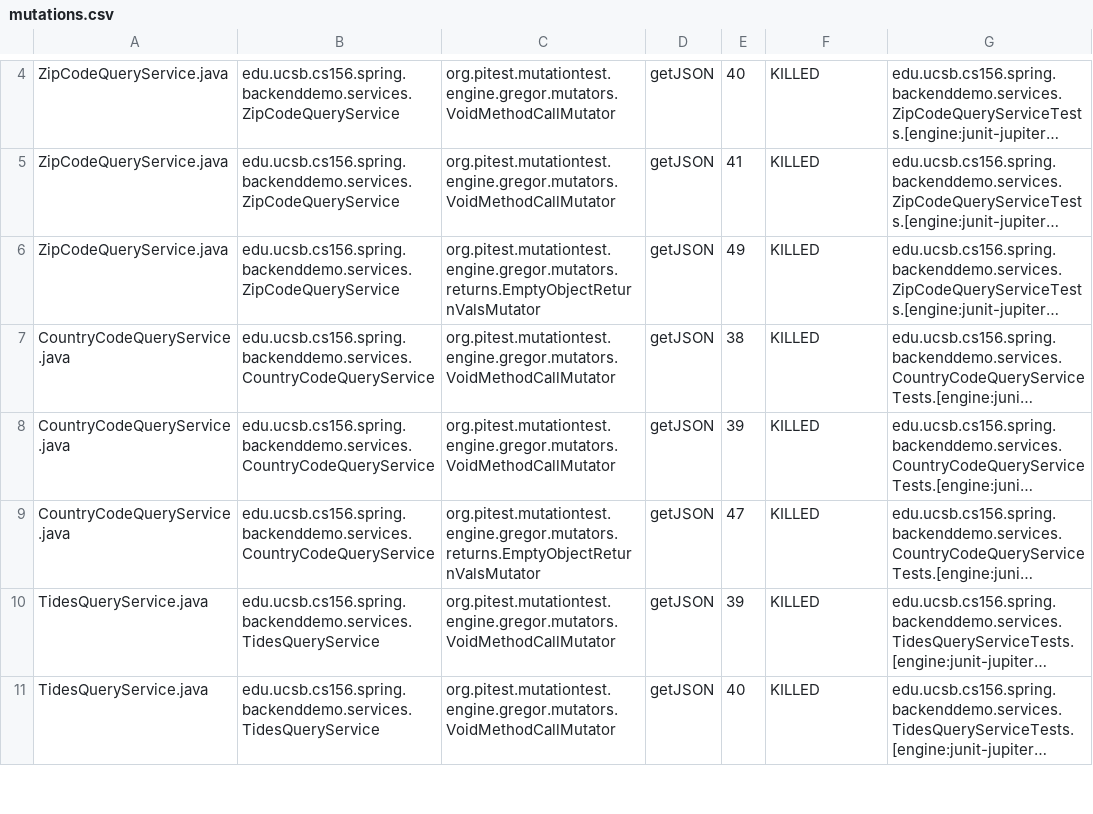
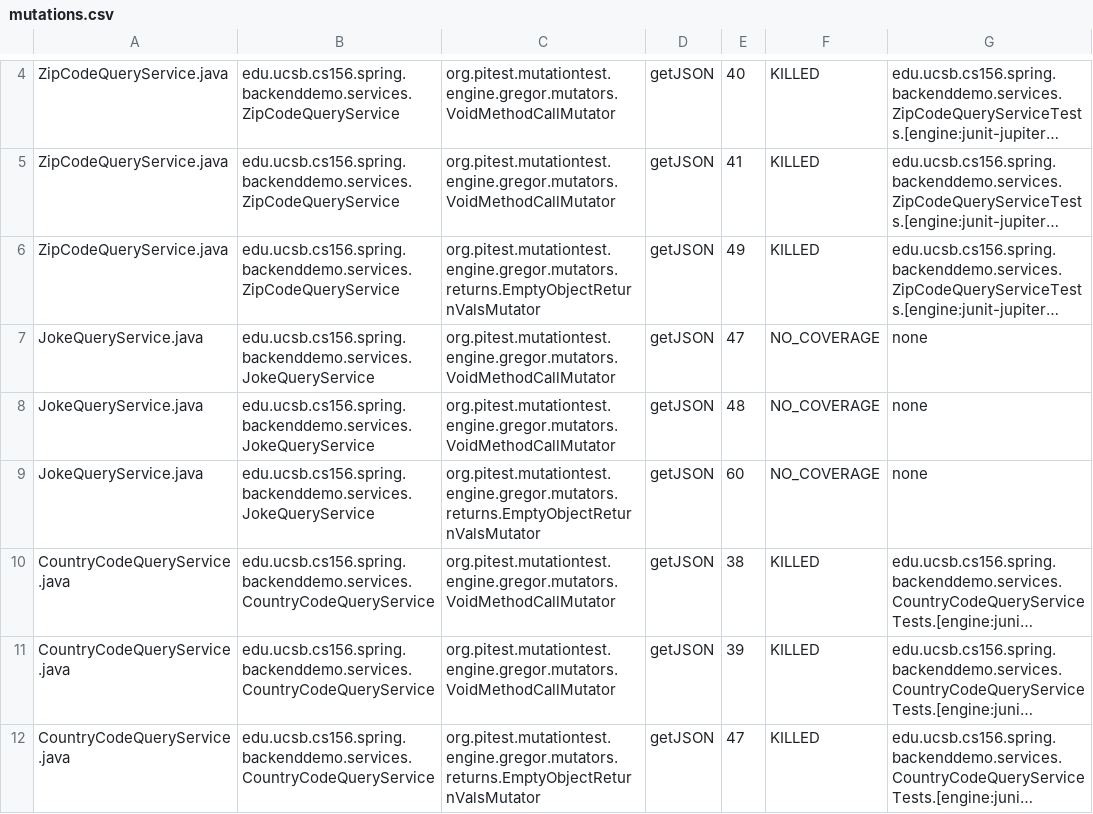
Before and after one commit to ucsb-cs156-w24/team01-w24-6pm-1, a CSV file: pitest/mutations.csv, drawn as a sheet; only a part is shown, gaps mark what is left out; the shorter side is filled out with more unchanged rows; long unchanged cells end in …; the diff names each change by its address in the sheet, - before the commit and + after, or states it on an @@ line.

Commit message:
Deploying to gh-pages from @ ucsb-cs156-w24/team01-w24-6pm-1@5592a5fc9c7675f60ea1d588549dec120b3e6b11 🚀

```diff
--- a/pitest/mutations.csv
+++ b/pitest/mutations.csv
+row 7: JokeQueryService.java | edu.ucsb.cs156.spring.backenddemo.services.JokeQueryService | org.pitest.mutationtest.engine.gregor.mutators.VoidMethodCallMutator | getJSON | 47 | NO_COVERAGE | none
+row 8: JokeQueryService.java | edu.ucsb.cs156.spring.backenddemo.services.JokeQueryService | org.pitest.mutationtest.engine.gregor.mutators.VoidMethodCallMutator | getJSON | 48 | NO_COVERAGE | none
+row 9: JokeQueryService.java | edu.ucsb.cs156.spring.backenddemo.services.JokeQueryService | org.pitest.mutationtest.engine.gregor.mutators.returns.EmptyObjectReturnValsMutator | getJSON | 60 | NO_COVERAGE | none
```
Also changed, not shown: 19 other files.
